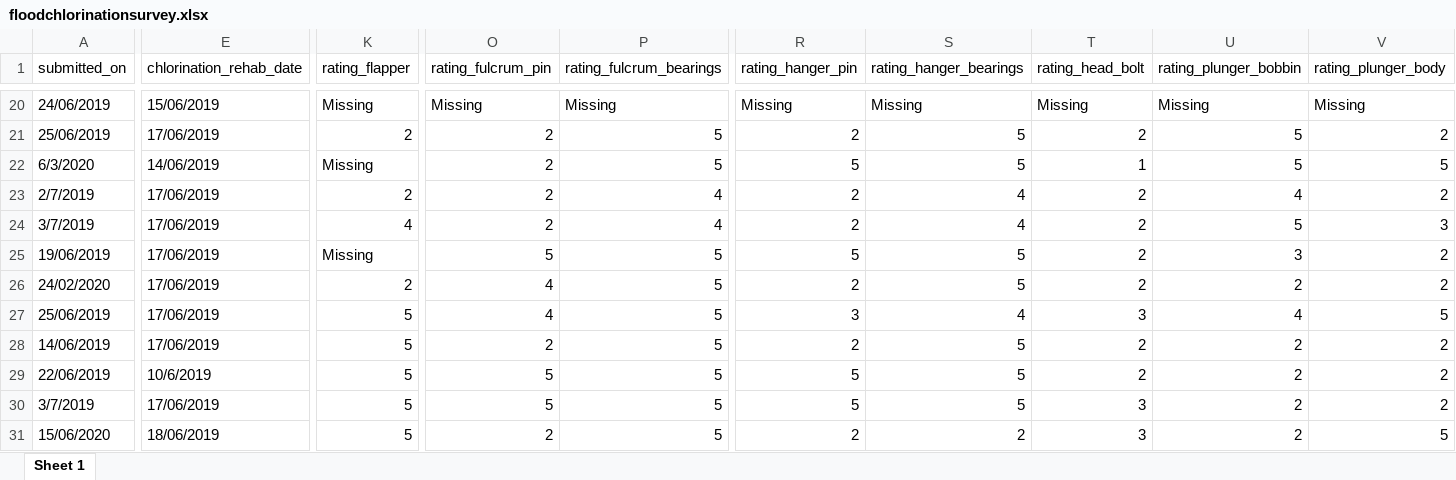
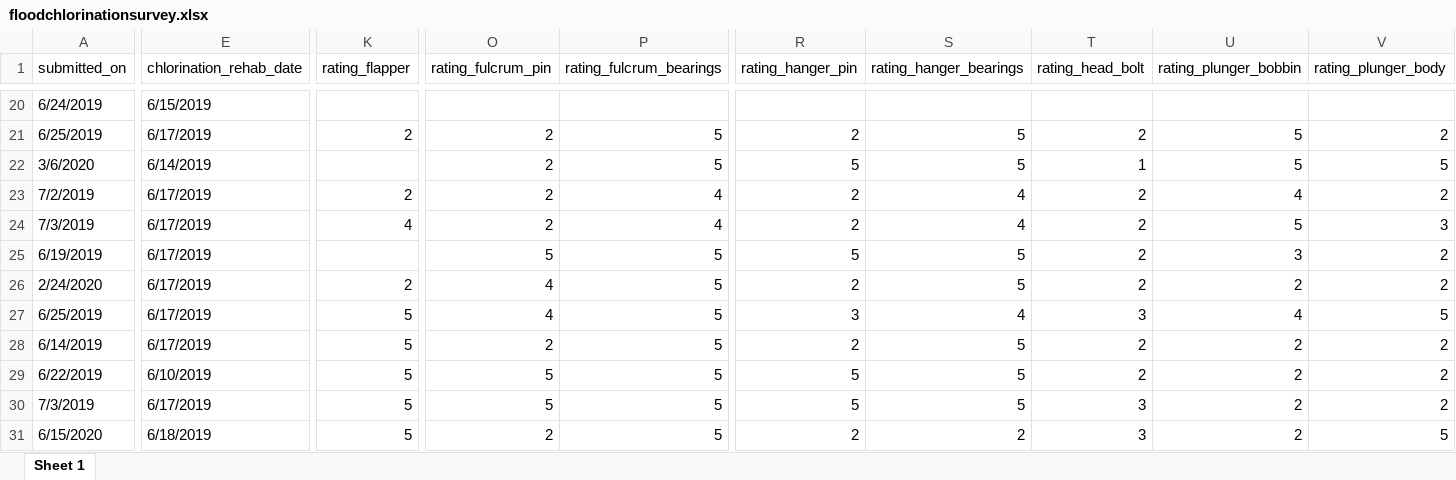
Before and after one commit to openwashdata/floodchlorinationsurvey, an Excel workbook: inst/extdata/floodchlorinationsurvey.xlsx, sheet Sheet 1, drawn as a sheet; only a part is shown, gaps mark what is left out; values as stored, in another font and other column widths than the file's, no cell formats; the diff covers the shown part only; the diff names each change by its address in the sheet, - before the commit and + after, or states it on an @@ line.

Commit message:
Improve data quality and processing script
- Convert date columns to Date class using lubridate::dmy()
- Standardize all rating variables to numeric type
- Replace 'Missing' text with proper NA values
- Remove unused package imports (ggplot2, maps)
- Add data validation checks for coordinates and rating ranges
- Add comments explaining missing data patterns
- Regenerate all data files with improved types

Part of #3

```diff
--- a/inst/extdata/floodchlorinationsurvey.xlsx (sheet Sheet 1)
+++ b/inst/extdata/floodchlorinationsurvey.xlsx (sheet Sheet 1)
-A20 (submitted_on): 24/06/2019
+A20 (submitted_on): 6/24/2019
-E20 (chlorination_rehab_date): 15/06/2019
+E20 (chlorination_rehab_date): 6/15/2019
-K20 (rating_flapper): Missing
+K20 (rating_flapper): (empty)
-O20 (rating_fulcrum_pin): Missing
+O20 (rating_fulcrum_pin): (empty)
-P20 (rating_fulcrum_bearings): Missing
+P20 (rating_fulcrum_bearings): (empty)
-R20 (rating_hanger_pin): Missing
+R20 (rating_hanger_pin): (empty)
-S20 (rating_hanger_bearings): Missing
+S20 (rating_hanger_bearings): (empty)
-T20 (rating_head_bolt): Missing
+T20 (rating_head_bolt): (empty)
-U20 (rating_plunger_bobbin): Missing
+U20 (rating_plunger_bobbin): (empty)
-V20 (rating_plunger_body): Missing
+V20 (rating_plunger_body): (empty)
-A21 (submitted_on): 25/06/2019
+A21 (submitted_on): 6/25/2019
-E21 (chlorination_rehab_date): 17/06/2019
+E21 (chlorination_rehab_date): 6/17/2019
-A22 (submitted_on): 6/3/2020
+A22 (submitted_on): 3/6/2020
-E22 (chlorination_rehab_date): 14/06/2019
+E22 (chlorination_rehab_date): 6/14/2019
-K22 (rating_flapper): Missing
+K22 (rating_flapper): (empty)
-A23 (submitted_on): 2/7/2019
+A23 (submitted_on): 7/2/2019
-E23:E28 (chlorination_rehab_date): 17/06/2019
+E23:E28 (chlorination_rehab_date): 6/17/2019
-A24 (submitted_on): 3/7/2019
+A24 (submitted_on): 7/3/2019
-A25 (submitted_on): 19/06/2019
+A25 (submitted_on): 6/19/2019
-K25 (rating_flapper): Missing
+K25 (rating_flapper): (empty)
-A26 (submitted_on): 24/02/2020
+A26 (submitted_on): 2/24/2020
-A27 (submitted_on): 25/06/2019
+A27 (submitted_on): 6/25/2019
-A28 (submitted_on): 14/06/2019
+A28 (submitted_on): 6/14/2019
-A29 (submitted_on): 22/06/2019
+A29 (submitted_on): 6/22/2019
-E29 (chlorination_rehab_date): 10/6/2019
+E29 (chlorination_rehab_date): 6/10/2019
-A30 (submitted_on): 3/7/2019
+A30 (submitted_on): 7/3/2019
-E30 (chlorination_rehab_date): 17/06/2019
+E30 (chlorination_rehab_date): 6/17/2019
-A31 (submitted_on): 15/06/2020
+A31 (submitted_on): 6/15/2020
-E31 (chlorination_rehab_date): 18/06/2019
+E31 (chlorination_rehab_date): 6/18/2019
```
Also changed, not shown: 815 edited cells elsewhere in this sheet, cell formats, 3 other files.
